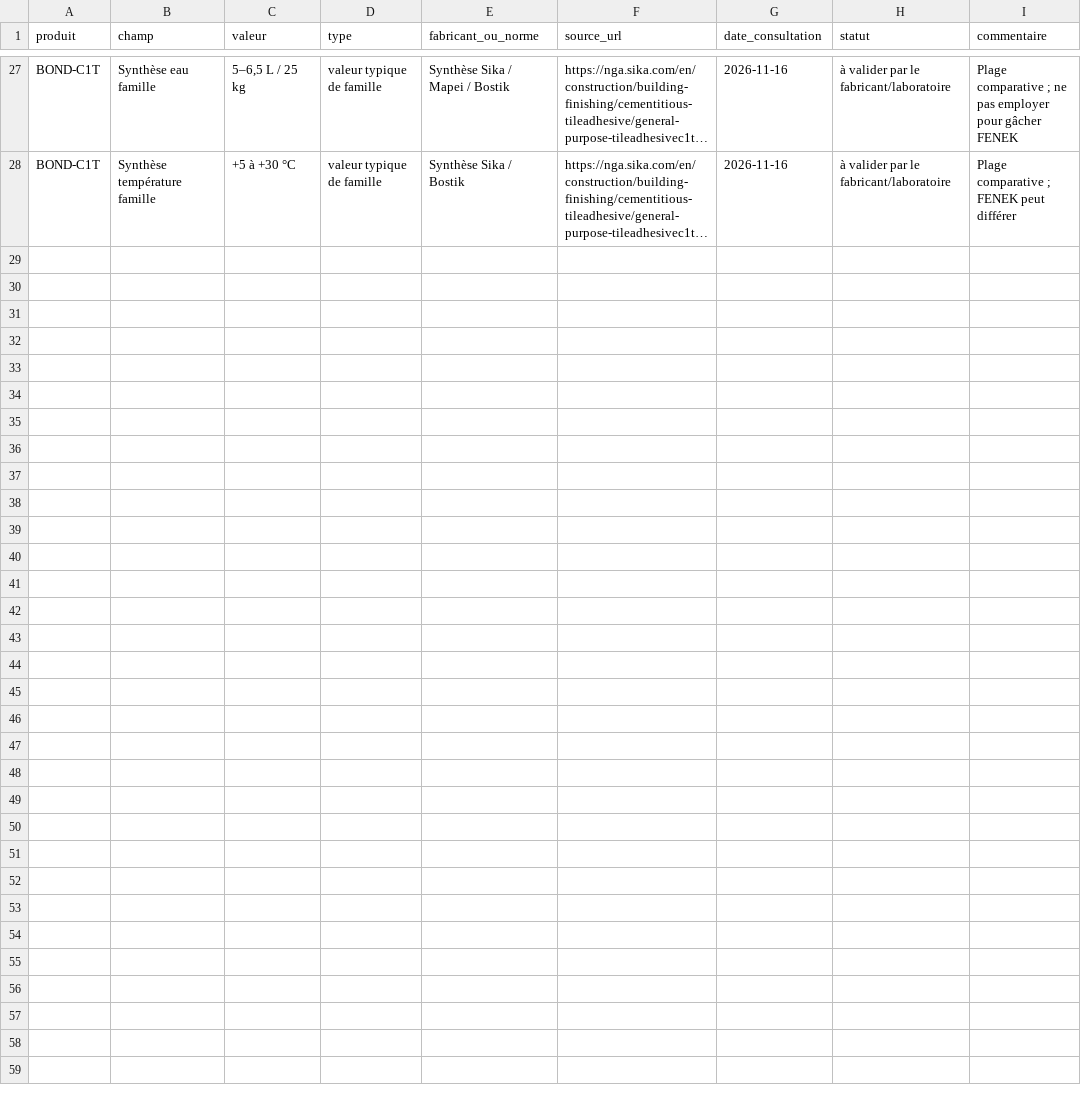
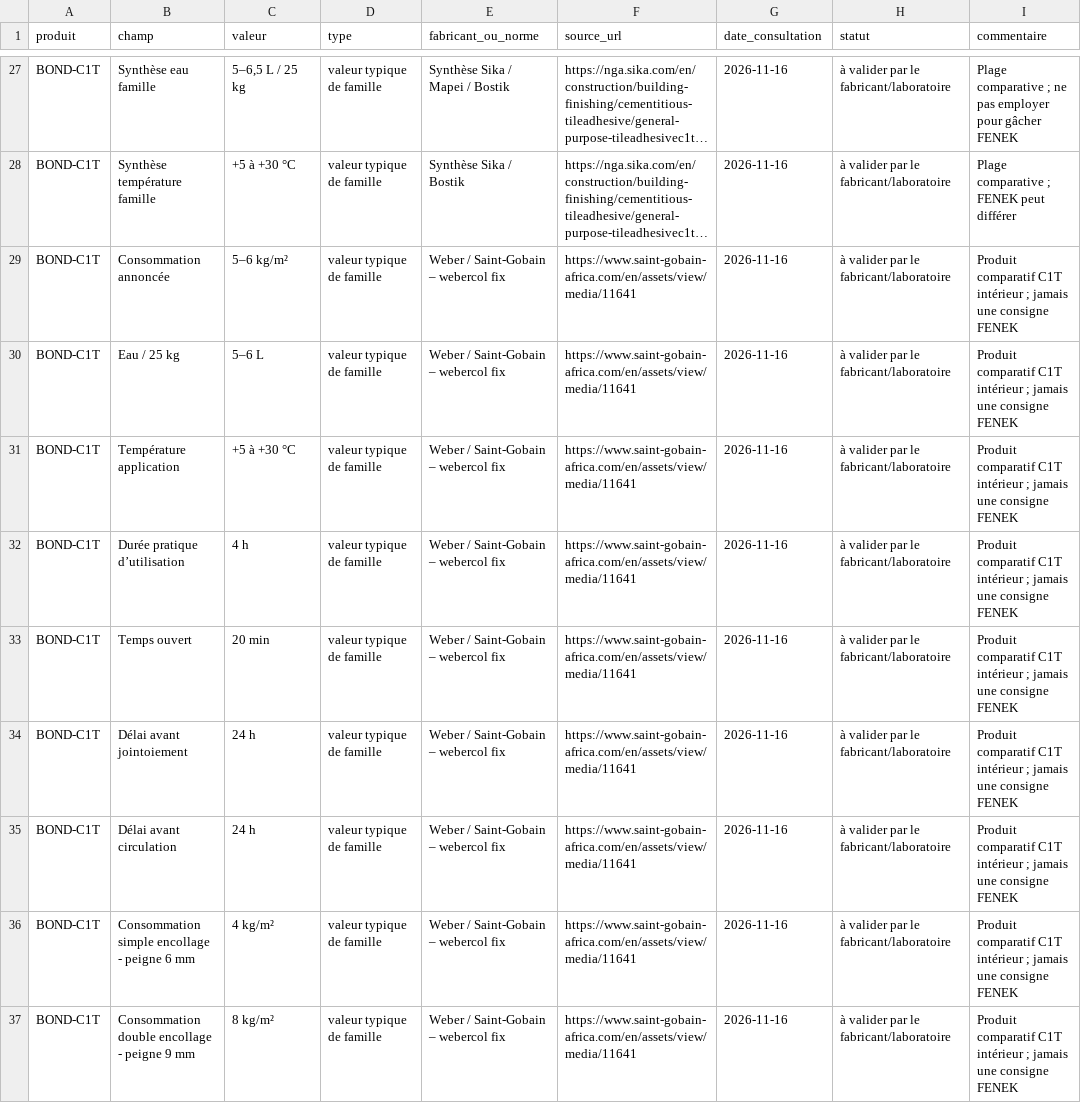
Before and after one commit to Verwolfy/nextgen-website, a CSV file: docs/INTERNE-validation-donnees.csv, drawn as a sheet; only a part is shown, gaps mark what is left out; long unchanged cells end in …; the diff names each change by its address in the sheet, - before the commit and + after, or states it on an @@ line.

Commit message:
feat(BOND): enrich sourced C1T benchmarks and trilingual application

```diff
--- a/docs/INTERNE-validation-donnees.csv
+++ b/docs/INTERNE-validation-donnees.csv
+row 29: BOND-C1T | Consommation annoncée | 5–6 kg/m² | valeur typique de famille | Weber / Saint-Gobain – webercol fix | https://www.saint-gobain-africa.com/en/assets/view/media/11641 | 2026-11-16 | à valider par le fabricant/laboratoire | Produit comparatif C1T intérieur ; jamais une consigne FENEK
+row 30: BOND-C1T | Eau / 25 kg | 5–6 L | valeur typique de famille | Weber / Saint-Gobain – webercol fix | https://www.saint-gobain-africa.com/en/assets/view/media/11641 | 2026-11-16 | à valider par le fabricant/laboratoire | Produit comparatif C1T intérieur ; jamais une consigne FENEK
+row 31: BOND-C1T | Température application | +5 à +30 °C | valeur typique de famille | Weber / Saint-Gobain – webercol fix | https://www.saint-gobain-africa.com/en/assets/view/media/11641 | 2026-11-16 | à valider par le fabricant/laboratoire | Produit comparatif C1T intérieur ; jamais une consigne FENEK
+row 32: BOND-C1T | Durée pratique d’utilisation | 4 h | valeur typique de famille | Weber / Saint-Gobain – webercol fix | https://www.saint-gobain-africa.com/en/assets/view/media/11641 | 2026-11-16 | à valider par le fabricant/laboratoire | Produit comparatif C1T intérieur ; jamais une consigne FENEK
+row 33: BOND-C1T | Temps ouvert | 20 min | valeur typique de famille | Weber / Saint-Gobain – webercol fix | https://www.saint-gobain-africa.com/en/assets/view/media/11641 | 2026-11-16 | à valider par le fabricant/laboratoire | Produit comparatif C1T intérieur ; jamais une consigne FENEK
+row 34: BOND-C1T | Délai avant jointoiement | 24 h | valeur typique de famille | Weber / Saint-Gobain – webercol fix | https://www.saint-gobain-africa.com/en/assets/view/media/11641 | 2026-11-16 | à valider par le fabricant/laboratoire | Produit comparatif C1T intérieur ; jamais une consigne FENEK
+row 35: BOND-C1T | Délai avant circulation | 24 h | valeur typique de famille | Weber / Saint-Gobain – webercol fix | https://www.saint-gobain-africa.com/en/assets/view/media/11641 | 2026-11-16 | à valider par le fabricant/laboratoire | Produit comparatif C1T intérieur ; jamais une consigne FENEK
+row 36: BOND-C1T | Consommation simple encollage - peigne 6 mm | 4 kg/m² | valeur typique de famille | Weber / Saint-Gobain – webercol fix | https://www.saint-gobain-africa.com/en/assets/view/media/11641 | 2026-11-16 | à valider par le fabricant/laboratoire | Produit comparatif C1T intérieur ; jamais une consigne FENEK
+row 37: BOND-C1T | Consommation double encollage - peigne 9 mm | 8 kg/m² | valeur typique de famille | Weber / Saint-Gobain – webercol fix | https://www.saint-gobain-africa.com/en/assets/view/media/11641 | 2026-11-16 | à valider par le fabricant/laboratoire | Produit comparatif C1T intérieur ; jamais une consigne FENEK
```
Also changed, not shown: 3 other files.
